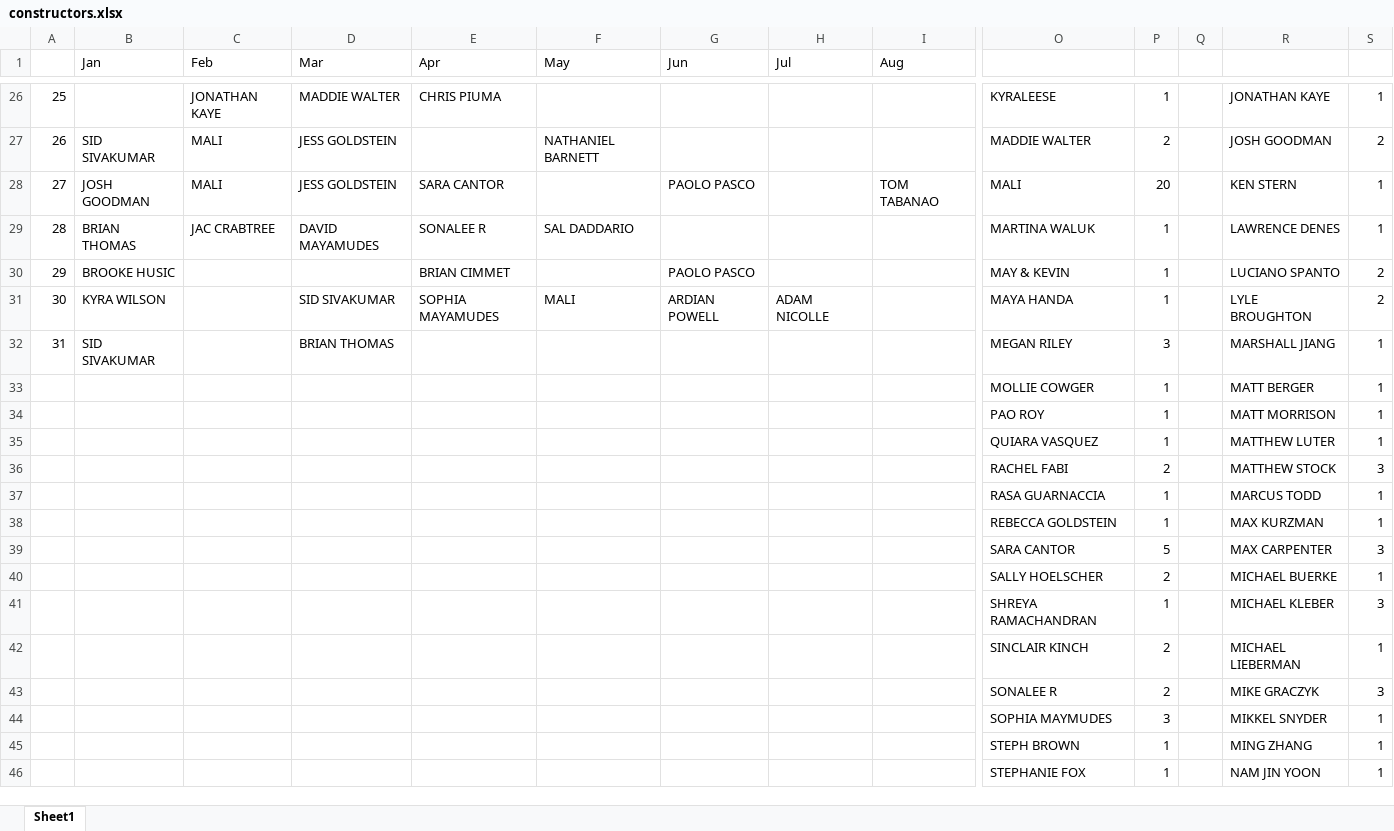
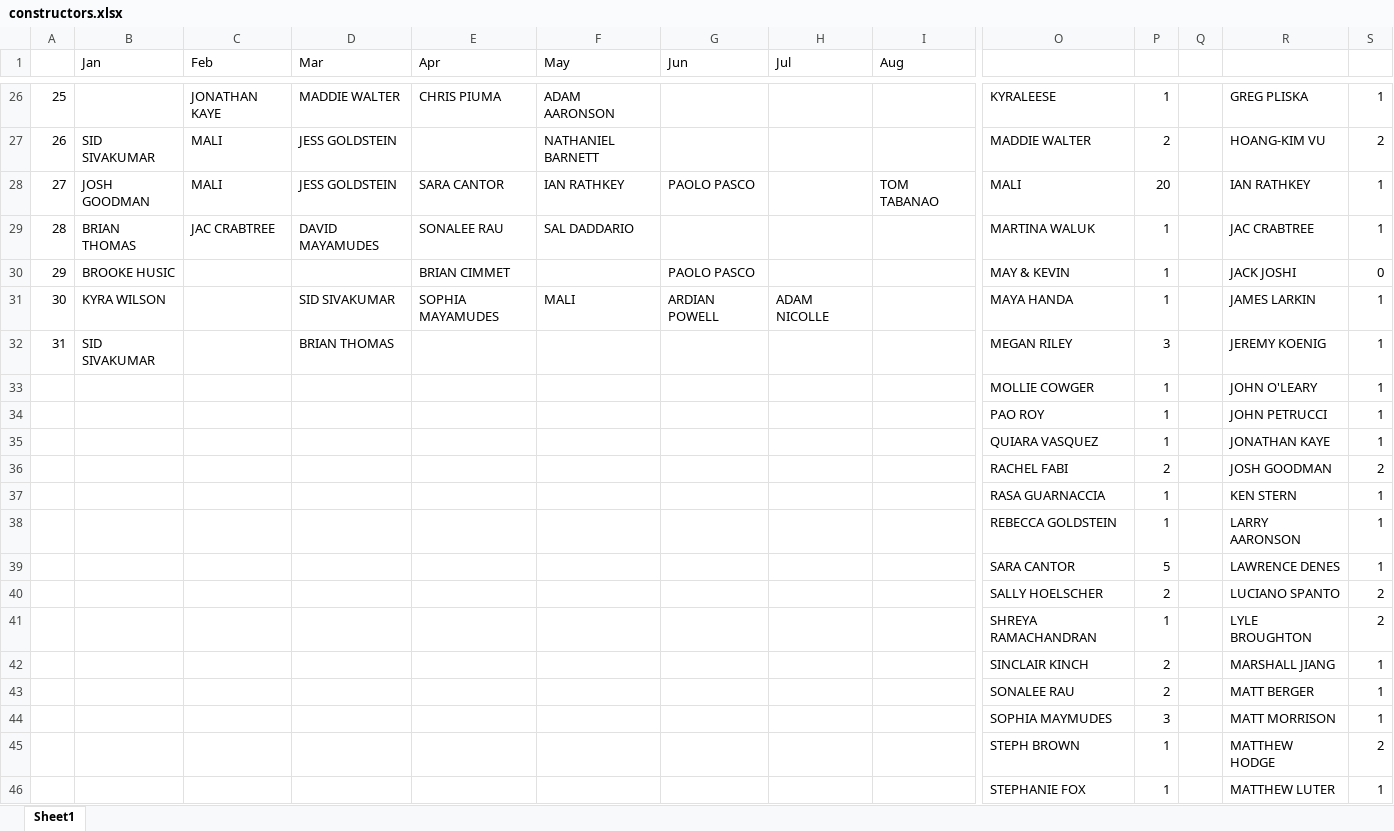
Before and after one commit to malihanda/xw-a-day, an Excel workbook: constructors.xlsx, sheet Sheet1, drawn as a sheet; only a part is shown, gaps mark what is left out; values as stored, in another font and other column widths than the file's, no cell formats; removed rows and columns are numbered as before the commit, all else as after; rows hold the shown columns only; the diff covers the shown part only; the diff names each change by its address in the sheet, - before the commit and + after, or states it on an @@ line.

Commit message:
add a shitton of new constructors

```diff
--- a/constructors.xlsx (sheet Sheet1)
+++ b/constructors.xlsx (sheet Sheet1)
-F26 (May): (empty)
+F26 (May): ADAM AARONSON
-R26: JONATHAN KAYE
+R26: GREG PLISKA
-R27: JOSH GOODMAN
+R27: HOANG-KIM VU
-F28 (May): (empty)
+F28 (May): IAN RATHKEY
-R28: KEN STERN
+R28: IAN RATHKEY
-E29 (Apr): SONALEE R
+E29 (Apr): SONALEE RAU
-R29: LAWRENCE DENES
+R29: JAC CRABTREE
-R30: LUCIANO SPANTO
+R30: JACK JOSHI
-S30: 2
+S30: 0
-R31: LYLE BROUGHTON
+R31: JAMES LARKIN
-S31: 2
+S31: 1
-R32: MARSHALL JIANG
+R32: JEREMY KOENIG
-R33: MATT BERGER
+R33: JOHN O'LEARY
-R34: MATT MORRISON
+R34: JOHN PETRUCCI
-R35: MATTHEW LUTER
+R35: JONATHAN KAYE
-R36: MATTHEW STOCK
+R36: JOSH GOODMAN
-S36: 3
+S36: 2
-R37: MARCUS TODD
+R37: KEN STERN
-R38: MAX KURZMAN
+R38: LARRY AARONSON
-R39: MAX CARPENTER
+R39: LAWRENCE DENES
-S39: 3
+S39: 1
-R40: MICHAEL BUERKE
+R40: LUCIANO SPANTO
-S40: 1
+S40: 2
-R41: MICHAEL KLEBER
+R41: LYLE BROUGHTON
-S41: 3
+S41: 2
-R42: MICHAEL LIEBERMAN
+R42: MARSHALL JIANG
-row 43:  |  |  |  |  |  |  |  |  | SONALEE R | 2 |  | MIKE GRACZYK | 3
+row 43:  |  |  |  |  |  |  |  |  | SONALEE RAU | 2 |  | MATT BERGER | 1
-R44: MIKKEL SNYDER
+R44: MATT MORRISON
-R45: MING ZHANG
+R45: MATTHEW HODGE
-S45: 1
+S45: 2
-R46: NAM JIN YOON
+R46: MATTHEW LUTER
```
Also changed, not shown: 13 added rows and 63 edited cells elsewhere in this sheet, cell formats, 2 other files.
